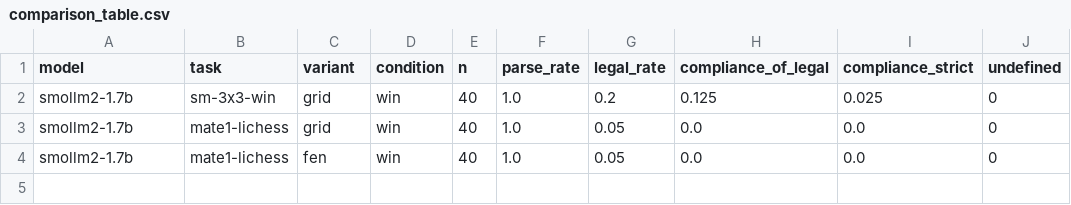
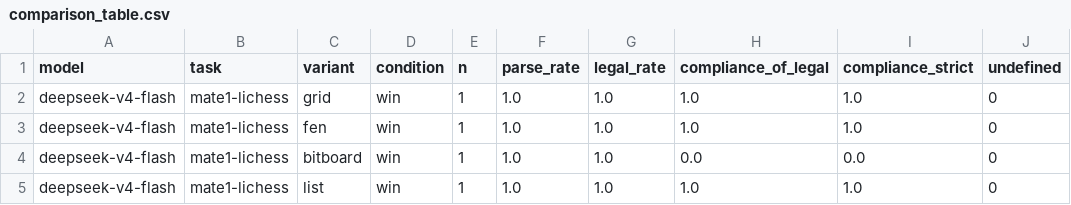
Before and after one commit to Vedang-P/chess-bench-live, a CSV file: results/comparison_table.csv, drawn as a sheet.

Commit message:
monitor 2026-08-03T09:48:37

```diff
--- a/results/comparison_table.csv
+++ b/results/comparison_table.csv
@@ -1,4 +1,5 @@
 model,task,variant,condition,n,parse_rate,legal_rate,compliance_of_legal,compliance_strict,undefined
-smollm2-1.7b,sm-3x3-win,grid,win,40,1.0,0.2,0.125,0.025,0
-smollm2-1.7b,mate1-lichess,grid,win,40,1.0,0.05,0.0,0.0,0
-smollm2-1.7b,mate1-lichess,fen,win,40,1.0,0.05,0.0,0.0,0
+deepseek-v4-flash,mate1-lichess,grid,win,1,1.0,1.0,1.0,1.0,0
+deepseek-v4-flash,mate1-lichess,fen,win,1,1.0,1.0,1.0,1.0,0
+deepseek-v4-flash,mate1-lichess,bitboard,win,1,1.0,1.0,0.0,0.0,0
+deepseek-v4-flash,mate1-lichess,list,win,1,1.0,1.0,1.0,1.0,0
```
